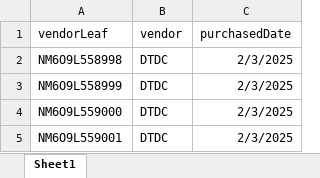
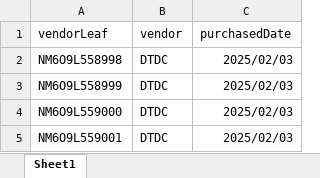
Before and after one commit to ZADPRO/REACH-ON-EXPRESS-FRONTEND, an Excel workbook: src/assets/excel/sample.xlsx, sheet Sheet1, drawn as a sheet; values as stored, in another font and other column widths than the file's, no borders; the diff names each change by its address in the sheet, - before the commit and + after, or states it on an @@ line.

Commit message:
update excel drafted

```diff
--- a/src/assets/excel/sample.xlsx (sheet Sheet1)
+++ b/src/assets/excel/sample.xlsx (sheet Sheet1)
-C2:C5 (purchasedDate): 2/3/2025
+C2:C5 (purchasedDate): 2025/02/03
```
Also changed, not shown: 1 other file.
